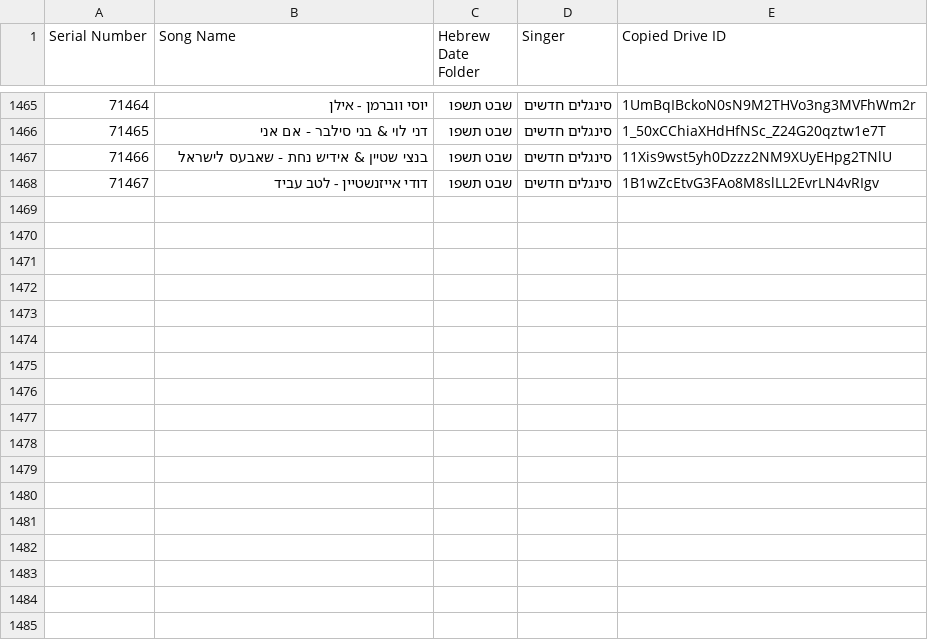
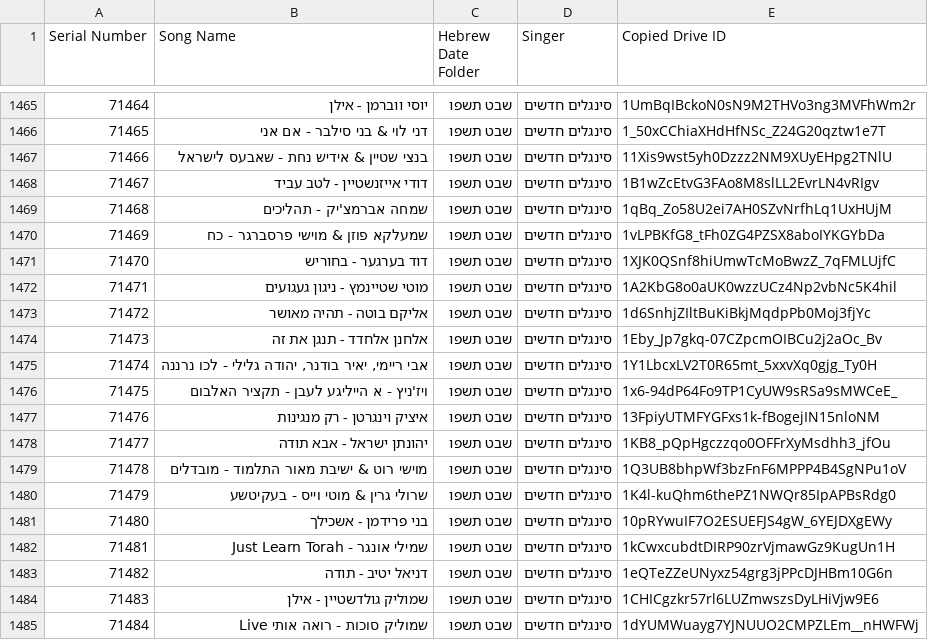
Before and after one commit to NHLOCAL/shir-bot, a CSV file: drive_data/new-songs.csv, drawn as a sheet; only a part is shown, gaps mark what is left out.

```diff
--- a/drive_data/new-songs.csv
+++ b/drive_data/new-songs.csv
@@ -1468 +1468,18 @@ Serial Number,Song Name,Hebrew Date Folder,Singer,Copied Drive ID
 71467,דודי אייזנשטיין - לטב עביד,שבט תשפו,סינגלים חדשים,1B1wZcEtvG3FAo8M8slLL2EvrLN4vRIgv
+71468,שמחה אברמצ'יק - תהליכים,שבט תשפו,סינגלים חדשים,1qBq_Zo58U2ei7AH0SZvNrfhLq1UxHUjM
+71469,שמעלקא פוזן & מוישי פרסברגר - כח,שבט תשפו,סינגלים חדשים,1vLPBKfG8_tFh0ZG4PZSX8aboIYKGYbDa
+71470,דוד בערגער - בחוריש,שבט תשפו,סינגלים חדשים,1XJK0QSnf8hiUmwTcMoBwzZ_7qFMLUjfC
+71471,מוטי שטיינמץ - ניגון געגועים,שבט תשפו,סינגלים חדשים,1A2KbG8o0aUK0wzzUCz4Np2vbNc5K4hil
+71472,אליקם בוטה - תהיה מאושר,שבט תשפו,סינגלים חדשים,1d6SnhjZIltBuKiBkjMqdpPb0Moj3fjYc
+71473,אלחנן אלחדד - תנגן את זה,שבט תשפו,סינגלים חדשים,1Eby_Jp7gkq-07CZpcmOIBCu2j2aOc_Bv
+71474,"אבי ריימי, יאיר בודנר, יהודה גלילי - לכו נרננה",שבט תשפו,סינגלים חדשים,1Y1LbcxLV2T0R65mt_5xxvXq0gjg_Ty0H
+71475,ויז'ניץ - א הייליגע לעבן - תקציר האלבום,שבט תשפו,סינגלים חדשים,1x6-94dP64Fo9TP1CyUW9sRSa9sMWCeE_
+71476,איציק וינגרטן - רק מנגינות,שבט תשפו,סינגלים חדשים,13FpiyUTMFYGFxs1k-fBogejIN15nloNM
+71477,יהונתן ישראל - אבא תודה,שבט תשפו,סינגלים חדשים,1KB8_pQpHgczzqo0OFFrXyMsdhh3_jfOu
+71478,מוישי רוט & ישיבת מאור התלמוד - מובדלים,שבט תשפו,סינגלים חדשים,1Q3UB8bhpWf3bzFnF6MPPP4B4SgNPu1oV
+71479,שרולי גרין & מוטי וייס - בעקיטשע,שבט תשפו,סינגלים חדשים,1K4l-kuQhm6thePZ1NWQr85IpAPBsRdg0
+71480,בני פרידמן - אשכילך,שבט תשפו,סינגלים חדשים,10pRYwuIF7O2ESUEFJS4gW_6YEJDXgEWy
+71481,שמילי אונגר - Just Learn Torah,שבט תשפו,סינגלים חדשים,1kCwxcubdtDIRP90zrVjmawGz9KugUn1H
+71482,דניאל יטיב - תודה,שבט תשפו,סינגלים חדשים,1eQTeZZeUNyxz54grg3jPPcDJHBm10G6n
+71483,שמוליק גולדשטיין - אילן,שבט תשפו,סינגלים חדשים,1CHICgzkr57rl6LUZmwszsDyLHiVjw9E6
+71484,שמוליק סוכות - רואה אותי Live,שבט תשפו,סינגלים חדשים,1dYUMWuayg7YJNUUO2CMPZLEm__nHWFWj
```
Also changed, not shown: 2 other files.
